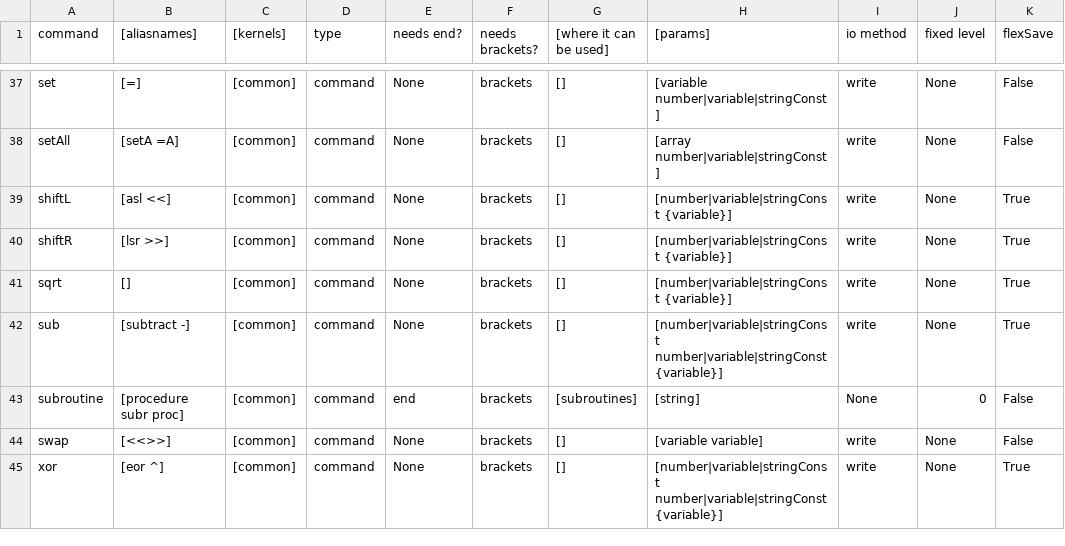
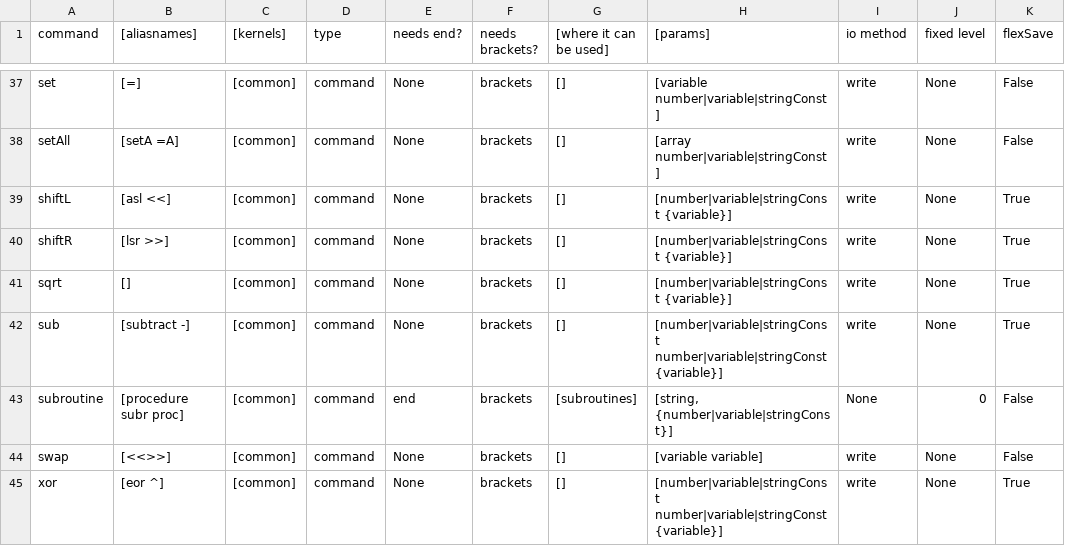
Before and after one commit to MemberA2600/Fortari2600, a CSV file: config/syntax.csv, drawn as a sheet; only a part is shown, gaps mark what is left out.

```diff
--- a/config/syntax.csv
+++ b/config/syntax.csv
@@ -42,3 +42,3 @@ sqrt;[];[common];command;None;brackets;[];[number|variable|stringConst {variable
 sub;[subtract -];[common];command;None;brackets;[];[number|variable|stringConst number|variable|stringConst {variable}];write;None;True
-subroutine;[procedure subr proc];[common];command;end;brackets;[subroutines];[string];None;0;False
+subroutine;[procedure subr proc];[common];command;end;brackets;[subroutines];[string, {number|variable|stringConst}];None;0;False
 swap;[<<>>];[common];command;None;brackets;[];[variable variable];write;None;False
```
Also changed, not shown: 4 other files.
